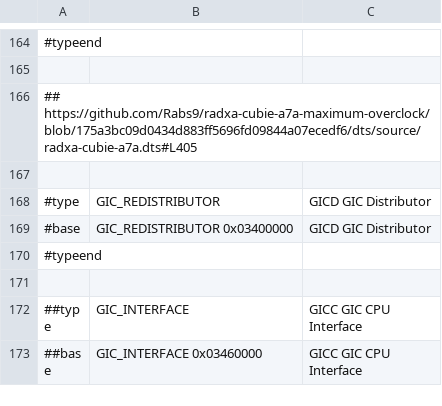
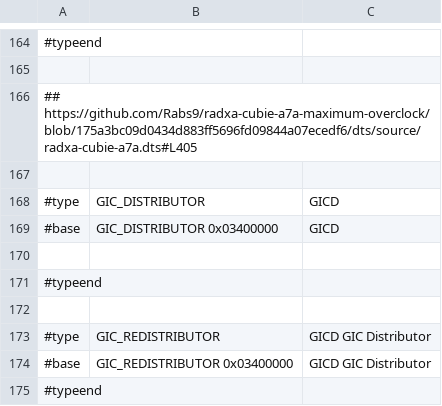
Before and after one commit to ua1arn/hftrx, a CSV file: tools/genregdefs/aw_a733/aw_a733.csv, drawn as a sheet; only a part is shown, gaps mark what is left out; the shorter side is filled out with more unchanged rows.

```diff
--- a/tools/genregdefs/aw_a733/aw_a733.csv
+++ b/tools/genregdefs/aw_a733/aw_a733.csv
@@ -167,2 +167,7 @@
 
+#type; GIC_DISTRIBUTOR; GICD
+#base; GIC_DISTRIBUTOR  0x03400000; GICD
+
+#typeend;
+
 #type; GIC_REDISTRIBUTOR; GICD GIC Distributor
```
Also changed, not shown: 6 other files.
